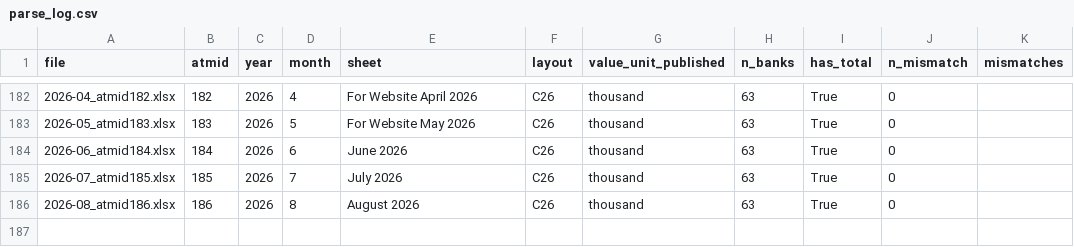
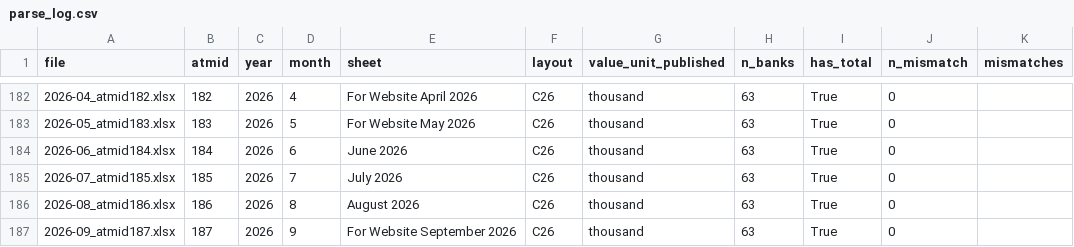
Before and after one commit to illusionist-creator/rbi-payments-data, a CSV file: data/processed/parse_log.csv, drawn as a sheet; only a part is shown, gaps mark what is left out.

```diff
--- a/data/processed/parse_log.csv
+++ b/data/processed/parse_log.csv
@@ -186 +186,2 @@ file,atmid,year,month,sheet,layout,value_unit_published,n_banks,has_total,n_mism
 2026-08_atmid186.xlsx,186,2026,8,August 2026,C26,thousand,63,True,0,
+2026-09_atmid187.xlsx,187,2026,9,For Website September 2026,C26,thousand,63,True,0,
```
Also changed, not shown: data/index.csv, data/processed/national_totals.csv, 9 other files.
